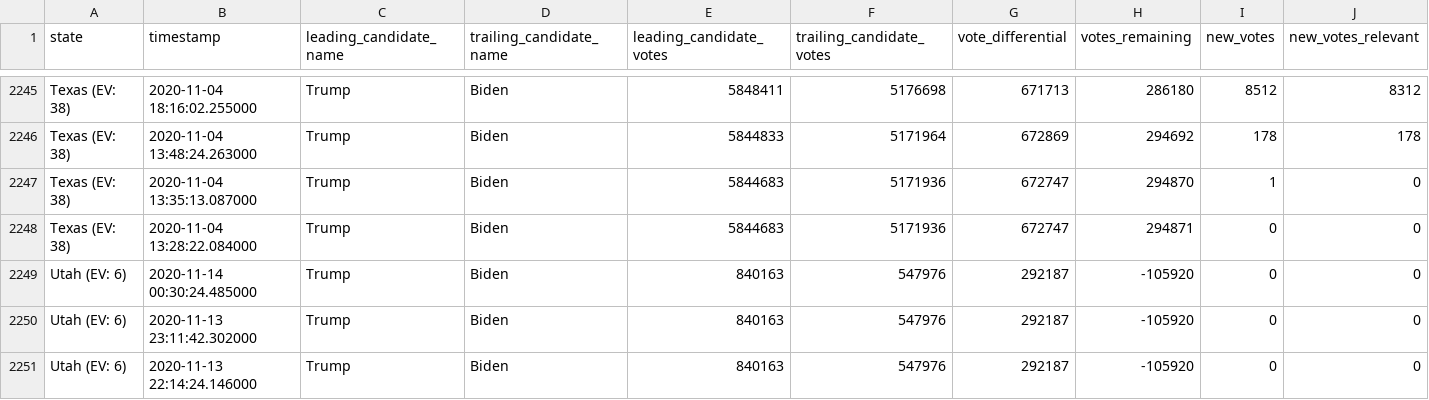
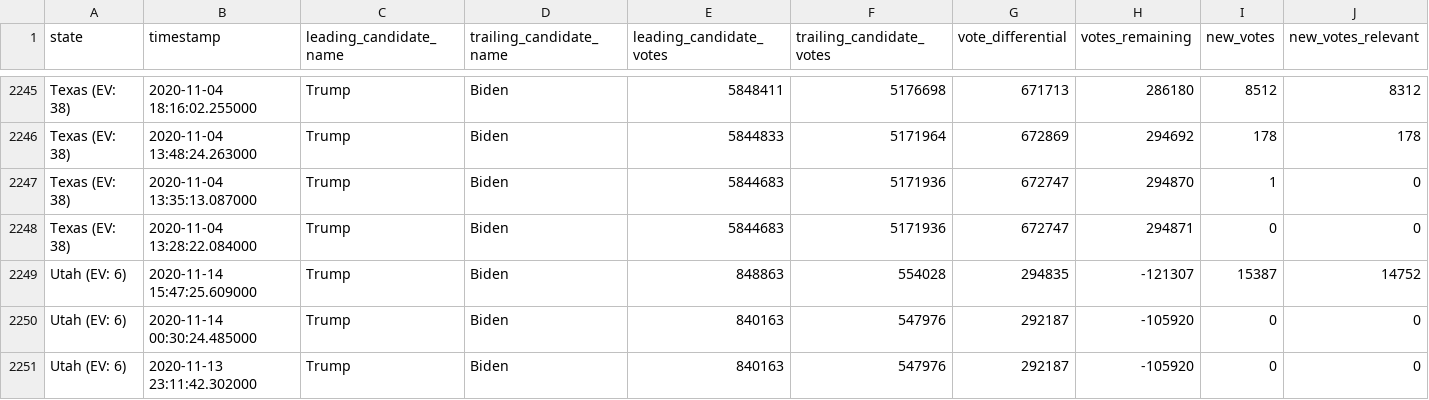
Before and after one commit to alex/nyt-2020-election-scraper, a CSV file: all-state-changes.csv, drawn as a sheet; only a part is shown, gaps mark what is left out; the shorter side is filled out with more unchanged rows; rows hold the shown columns only; the diff covers the shown part only; the diff names each change by its address in the sheet, - before the commit and + after, or states it on an @@ line.

```diff
--- a/all-state-changes.csv
+++ b/all-state-changes.csv
+row 2249: Utah (EV: 6) | 2020-11-14 15:47:25.609000 | Trump | Biden | 848863 | 554028 | 294835 | -121307 | 15387 | 14752
```
Also changed, not shown: 1 added row and 68 edited cells elsewhere in this file, 6 other files.
